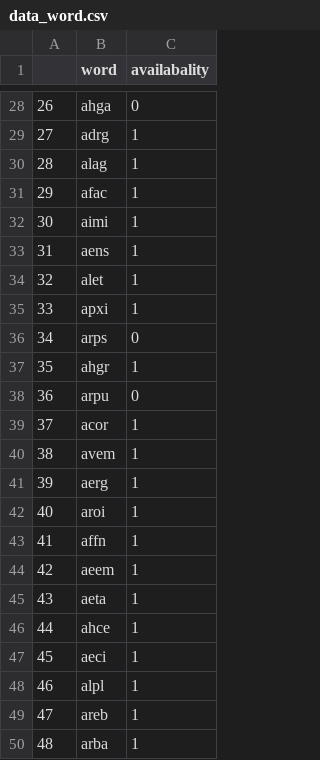
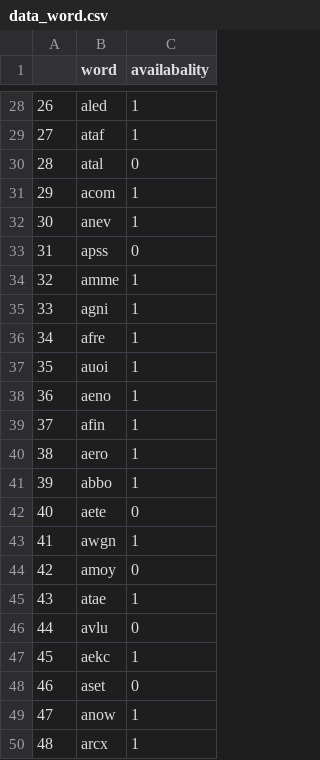
Before and after one commit to marcadeant/word_generator, a CSV file: data_word.csv, drawn as a sheet; only a part is shown, gaps mark what is left out; the diff covers the shown part only.

```diff
--- a/data_word.csv
+++ b/data_word.csv
@@ -28,23 +28,23 @@
-26;ahga;0
-27;adrg;1
-28;alag;1
-29;afac;1
-30;aimi;1
-31;aens;1
-32;alet;1
-33;apxi;1
-34;arps;0
-35;ahgr;1
-36;arpu;0
-37;acor;1
-38;avem;1
-39;aerg;1
-40;aroi;1
-41;affn;1
-42;aeem;1
-43;aeta;1
-44;ahce;1
-45;aeci;1
-46;alpl;1
-47;areb;1
-48;arba;1
+26;aled;1
+27;ataf;1
+28;atal;0
+29;acom;1
+30;anev;1
+31;apss;0
+32;amme;1
+33;agni;1
+34;afre;1
+35;auoi;1
+36;aeno;1
+37;afin;1
+38;aero;1
+39;abbo;1
+40;aete;0
+41;awgn;1
+42;amoy;0
+43;atae;1
+44;avlu;0
+45;aekc;1
+46;aset;0
+47;anow;1
+48;arcx;1
```
Also changed, not shown: 97 edited cells elsewhere in this file, 13 other files.
